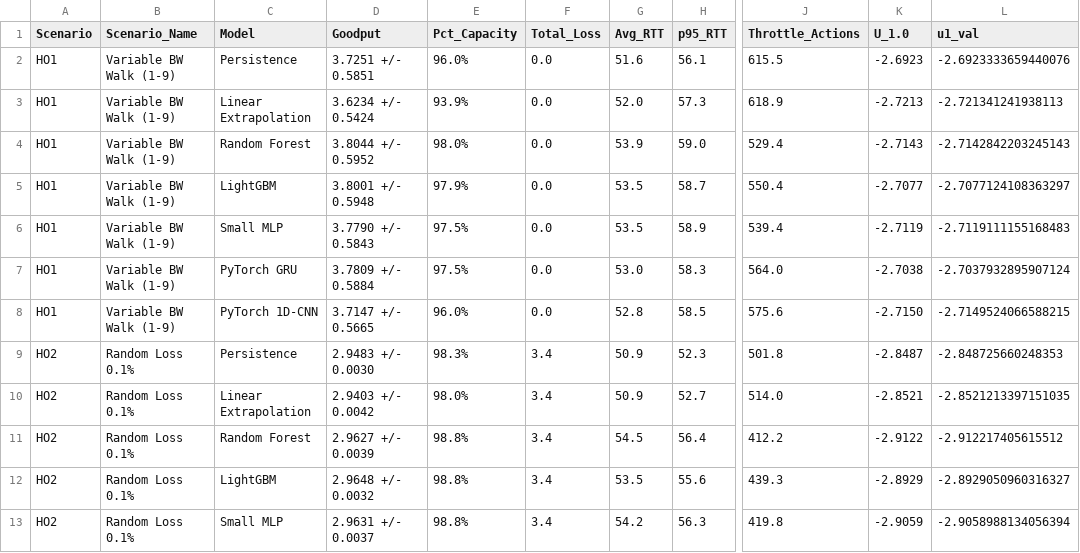
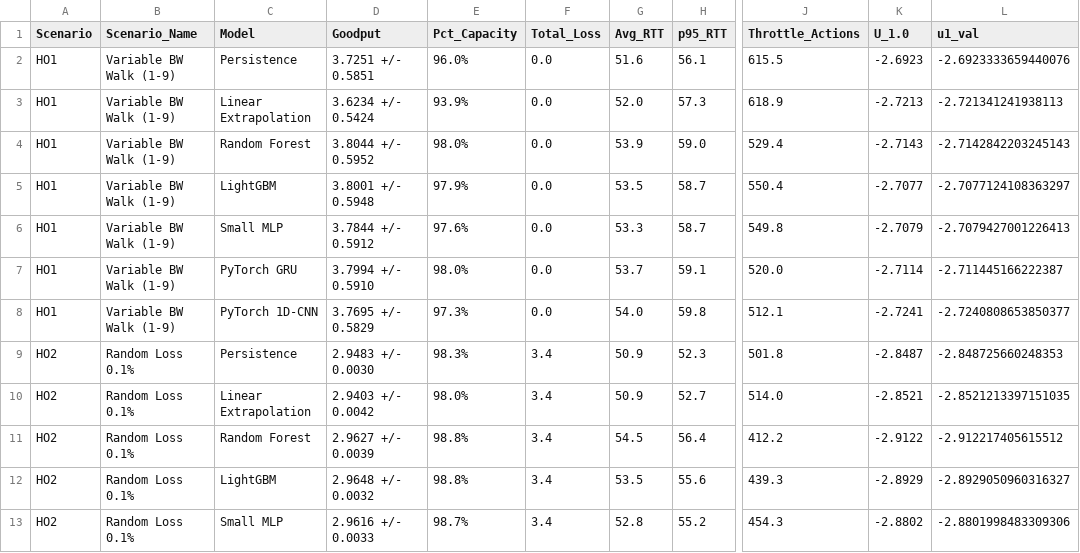
Before and after one commit to pardhuvenkatta/ML-Based-Predictive-TCP-Congestion-Control, a CSV file: supervised_closed_loop_held_out.csv, drawn as a sheet; only a part is shown, gaps mark what is left out; the diff covers the shown part only; the diff names each change by its address in the sheet, - before the commit and + after, or states it on an @@ line.

```diff
--- a/supervised_closed_loop_held_out.csv
+++ b/supervised_closed_loop_held_out.csv
-D6 (Goodput): 3.7790 +/- 0.5843
+D6 (Goodput): 3.7844 +/- 0.5912
-E6 (Pct_Capacity): 97.5%
+E6 (Pct_Capacity): 97.6%
-G6 (Avg_RTT): 53.5
+G6 (Avg_RTT): 53.3
-H6 (p95_RTT): 58.9
+H6 (p95_RTT): 58.7
-J6 (Throttle_Actions): 539.4
+J6 (Throttle_Actions): 549.8
-K6 (U_1.0): -2.7119
+K6 (U_1.0): -2.7079
-L6 (u1_val): -2.7119111155168483
+L6 (u1_val): -2.7079427001226413
-D7 (Goodput): 3.7809 +/- 0.5884
+D7 (Goodput): 3.7994 +/- 0.5910
-E7 (Pct_Capacity): 97.5%
+E7 (Pct_Capacity): 98.0%
-G7 (Avg_RTT): 53.0
+G7 (Avg_RTT): 53.7
-H7 (p95_RTT): 58.3
+H7 (p95_RTT): 59.1
-J7 (Throttle_Actions): 564.0
+J7 (Throttle_Actions): 520.0
-K7 (U_1.0): -2.7038
+K7 (U_1.0): -2.7114
-L7 (u1_val): -2.7037932895907124
+L7 (u1_val): -2.711445166222387
-D8 (Goodput): 3.7147 +/- 0.5665
+D8 (Goodput): 3.7695 +/- 0.5829
-E8 (Pct_Capacity): 96.0%
+E8 (Pct_Capacity): 97.3%
-G8 (Avg_RTT): 52.8
+G8 (Avg_RTT): 54.0
-H8 (p95_RTT): 58.5
+H8 (p95_RTT): 59.8
-J8 (Throttle_Actions): 575.6
+J8 (Throttle_Actions): 512.1
-K8 (U_1.0): -2.7150
+K8 (U_1.0): -2.7241
-L8 (u1_val): -2.7149524066588215
+L8 (u1_val): -2.7240808653850377
-D13 (Goodput): 2.9631 +/- 0.0037
+D13 (Goodput): 2.9616 +/- 0.0033
-E13 (Pct_Capacity): 98.8%
+E13 (Pct_Capacity): 98.7%
-G13 (Avg_RTT): 54.2
+G13 (Avg_RTT): 52.8
-H13 (p95_RTT): 56.3
+H13 (p95_RTT): 55.2
-J13 (Throttle_Actions): 419.8
+J13 (Throttle_Actions): 454.3
-K13 (U_1.0): -2.9059
+K13 (U_1.0): -2.8802
-L13 (u1_val): -2.9058988134056394
+L13 (u1_val): -2.8801998483309306
```
Also changed, not shown: 115 edited cells elsewhere in this file, supervised_offline_metrics.csv, 8 other files.
